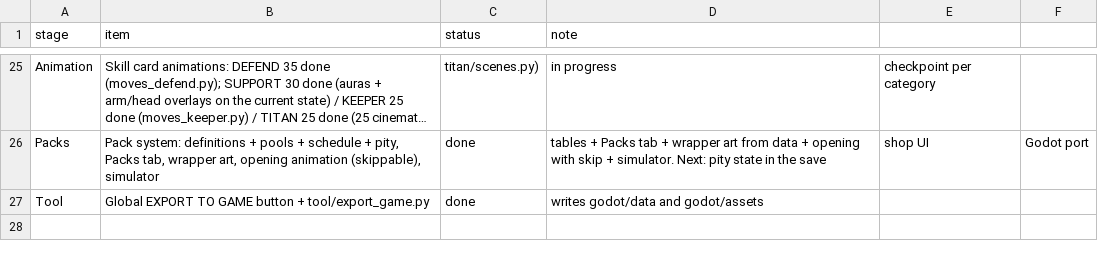
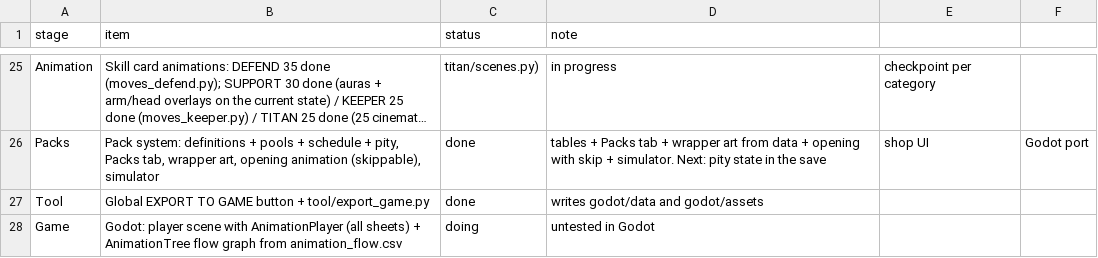
Before and after one commit to mundiakaluson/sprite-tan, a CSV file: data/progress.csv, drawn as a sheet; only a part is shown, gaps mark what is left out; long unchanged cells end in ….

```diff
--- a/data/progress.csv
+++ b/data/progress.csv
@@ -27 +27,2 @@ Packs,"Pack system: definitions + pools + schedule + pity, Packs tab, wrapper ar
 Tool,Global EXPORT TO GAME button + tool/export_game.py,done,writes godot/data and godot/assets
+Game,"Godot: player scene with AnimationPlayer (all sheets) + AnimationTree flow graph from animation_flow.csv",doing,untested in Godot
```
Also changed, not shown: 15 other files.
